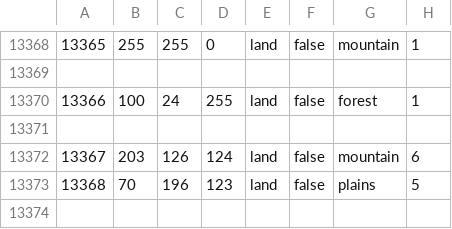
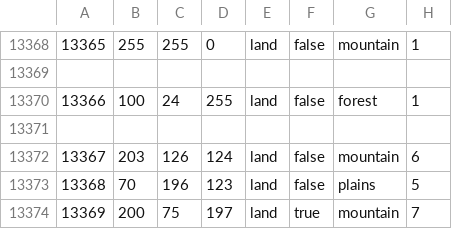
Before and after one commit to dogun/hoi4_mods, a CSV file: BW/map/definition.csv, drawn as a sheet; only a part is shown, gaps mark what is left out; the diff names each change by its address in the sheet, - before the commit and + after, or states it on an @@ line.

```diff
--- a/BW/map/definition.csv
+++ b/BW/map/definition.csv
+row 13374: 13369 | 200 | 75 | 197 | land | true | mountain | 7
```
Also changed, not shown: 19 other files.
